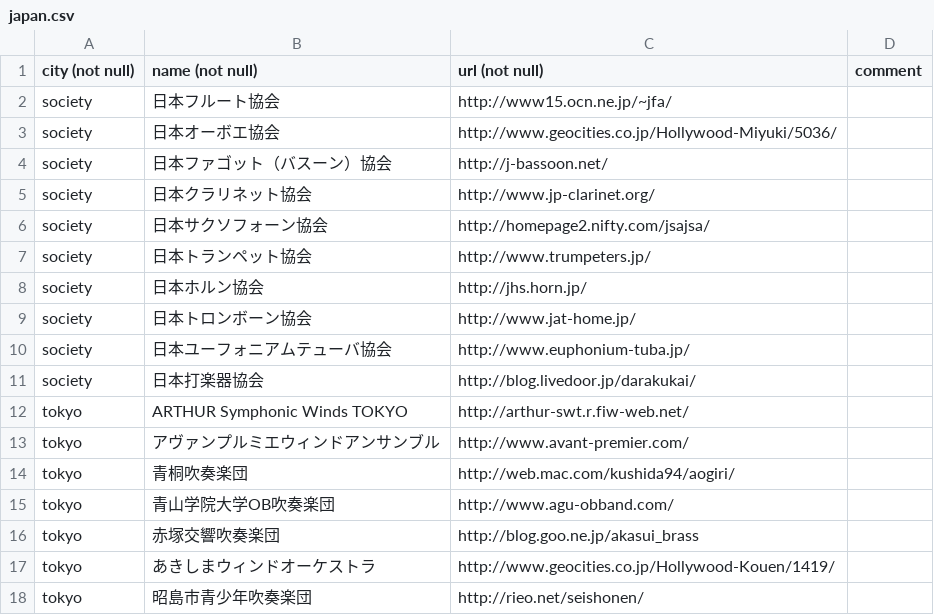
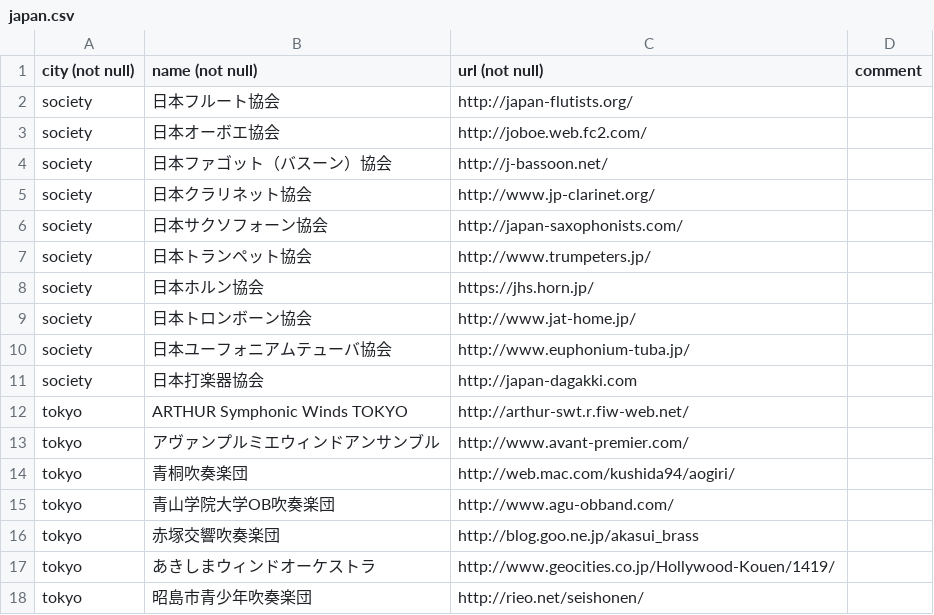
Before and after one commit to komasui/komasui.org, a CSV file: www/link/japan/japan.csv, drawn as a sheet; only a part is shown.

Commit message:
リンク修正

```diff
--- a/www/link/japan/japan.csv
+++ b/www/link/japan/japan.csv
@@ -1,12 +1,12 @@
 city (not null),name (not null),url (not null),comment
-society,日本フルート協会,http://www15.ocn.ne.jp/~jfa/,
-society,日本オーボエ協会,http://www.geocities.co.jp/Hollywood-Miyuki/5036/,
+society,日本フルート協会,http://japan-flutists.org/,
+society,日本オーボエ協会,http://joboe.web.fc2.com/,
 society,日本ファゴット（バスーン）協会,http://j-bassoon.net/,
 society,日本クラリネット協会,http://www.jp-clarinet.org/,
-society,日本サクソフォーン協会,http://homepage2.nifty.com/jsajsa/,
+society,日本サクソフォーン協会,http://japan-saxophonists.com/,
 society,日本トランペット協会,http://www.trumpeters.jp/,
-society,日本ホルン協会,http://jhs.horn.jp/,
+society,日本ホルン協会,https://jhs.horn.jp/,
 society,日本トロンボーン協会,http://www.jat-home.jp/,
 society,日本ユーフォニアムテューバ協会,http://www.euphonium-tuba.jp/,
-society,日本打楽器協会,http://blog.livedoor.jp/darakukai/,
+society,日本打楽器協会,http://japan-dagakki.com,
 tokyo,ARTHUR Symphonic Winds TOKYO,http://arthur-swt.r.fiw-web.net/,
```
